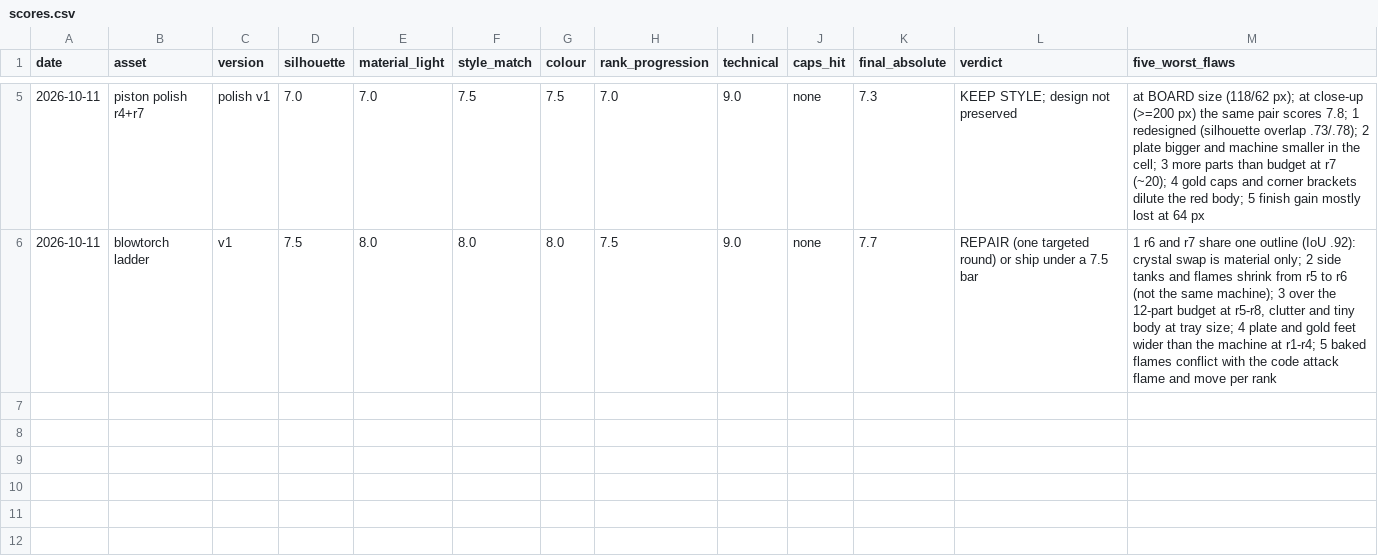
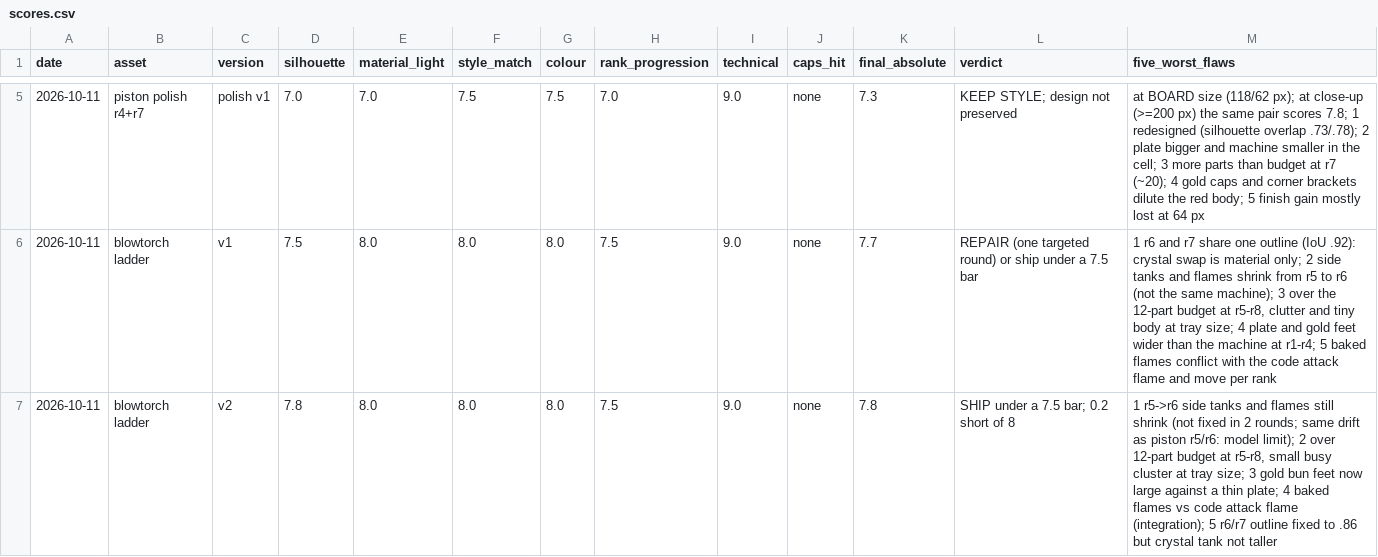
Before and after one commit to idoggk/one-more-merge, a CSV file: art-candidates/asset-program/scores/scores.csv, drawn as a sheet; only a part is shown, gaps mark what is left out; the diff names each change by its address in the sheet, - before the commit and + after, or states it on an @@ line.

```diff
--- a/art-candidates/asset-program/scores/scores.csv
+++ b/art-candidates/asset-program/scores/scores.csv
+row 7: 2026-10-11 | blowtorch ladder | v2 | 7.8 | 8.0 | 8.0 | 8.0 | 7.5 | 9.0 | none | 7.8 | SHIP under a 7.5 bar; 0.2 short of 8 | 1 r5->r6 side tanks and flames still shrink (not fixed in 2 rounds; same drift as piston r5/r6: model limit); 2 over 12-part budget at r5-r8, small busy cluster at tray size; 3 gold bun feet now large against a thin plate; 4 baked flames vs code attack flame (integration); 5 r6/r7 outline fixed to .86 but crystal tank not taller
```
Also changed, not shown: 25 other files.
